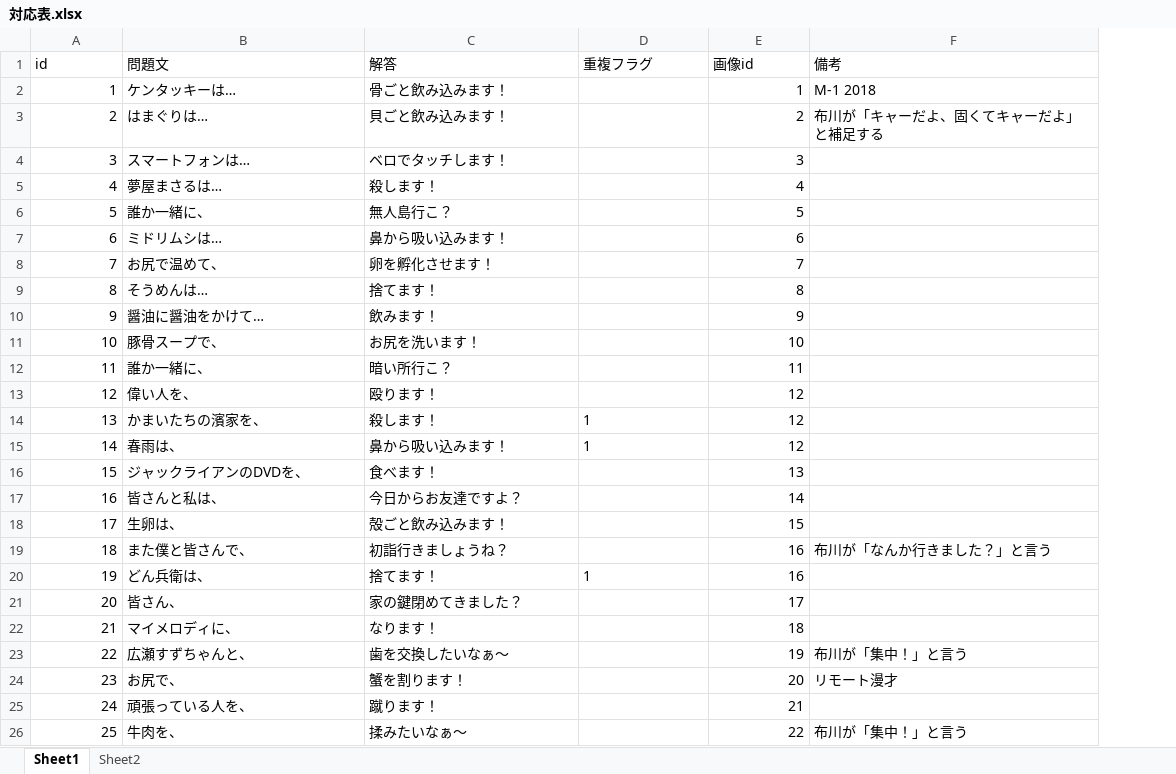
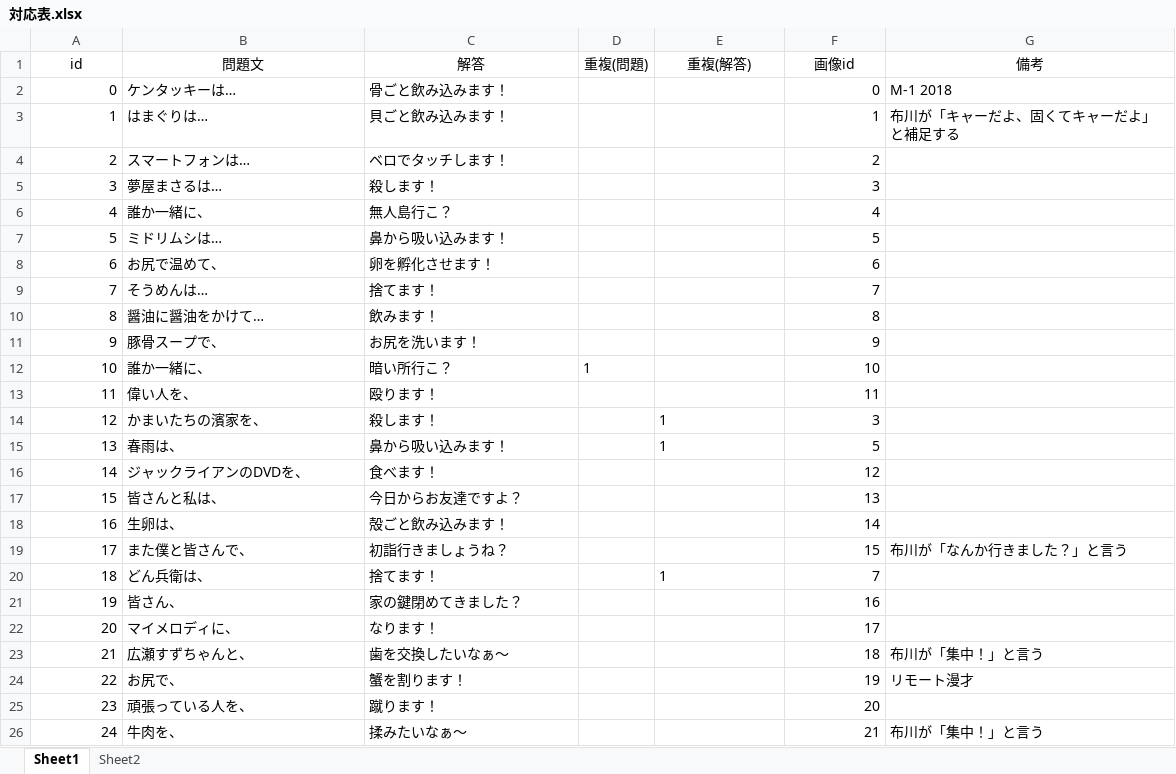
Before and after one commit to and-2353/ThomBrowne, an Excel workbook: scripts/対応表.xlsx, sheet Sheet1, drawn as a sheet; values as stored, in another font and other column widths than the file's, no borders; conditional formats not drawn; addresses are those after the commit; the diff names each change by its address in the sheet, - before the commit and + after, or states it on an @@ line.

```diff
--- a/scripts/対応表.xlsx (sheet Sheet1)
+++ b/scripts/対応表.xlsx (sheet Sheet1)
+column D (重複(問題)), row 12: 1
-A1:C1 alignment: left
+A1:C1 alignment: center
-E1: 重複フラグ
+E1: 重複(解答)
-E1:G1 alignment: left
+E1:G1 alignment: center
@@ column A (id) renumbered from row 2 down @@
-F2 (画像id): 1
+F2 (画像id): 0
-F3 (画像id): 2
+F3 (画像id): 1
-F4 (画像id): 3
+F4 (画像id): 2
-F5 (画像id): 4
+F5 (画像id): 3
-F6 (画像id): 5
+F6 (画像id): 4
-F7 (画像id): 6
+F7 (画像id): 5
-F8 (画像id): 7
+F8 (画像id): 6
-F9 (画像id): 8
+F9 (画像id): 7
-F10 (画像id): 9
+F10 (画像id): 8
-F11 (画像id): 10
+F11 (画像id): 9
-F12 (画像id): 11
+F12 (画像id): 10
-F13 (画像id): 12
+F13 (画像id): 11
-F14 (画像id): 12
+F14 (画像id): 3
-F15 (画像id): 12
+F15 (画像id): 5
-F16 (画像id): 13
+F16 (画像id): 12
-F17 (画像id): 14
+F17 (画像id): 13
-F18 (画像id): 15
+F18 (画像id): 14
-F19 (画像id): 16
+F19 (画像id): 15
-F20 (画像id): 16
+F20 (画像id): 7
-F21 (画像id): 17
+F21 (画像id): 16
-F22 (画像id): 18
+F22 (画像id): 17
-F23 (画像id): 19
+F23 (画像id): 18
-F24 (画像id): 20
+F24 (画像id): 19
-F25 (画像id): 21
+F25 (画像id): 20
-F26 (画像id): 22
+F26 (画像id): 21
```
Also changed, not shown: 23 other files.
